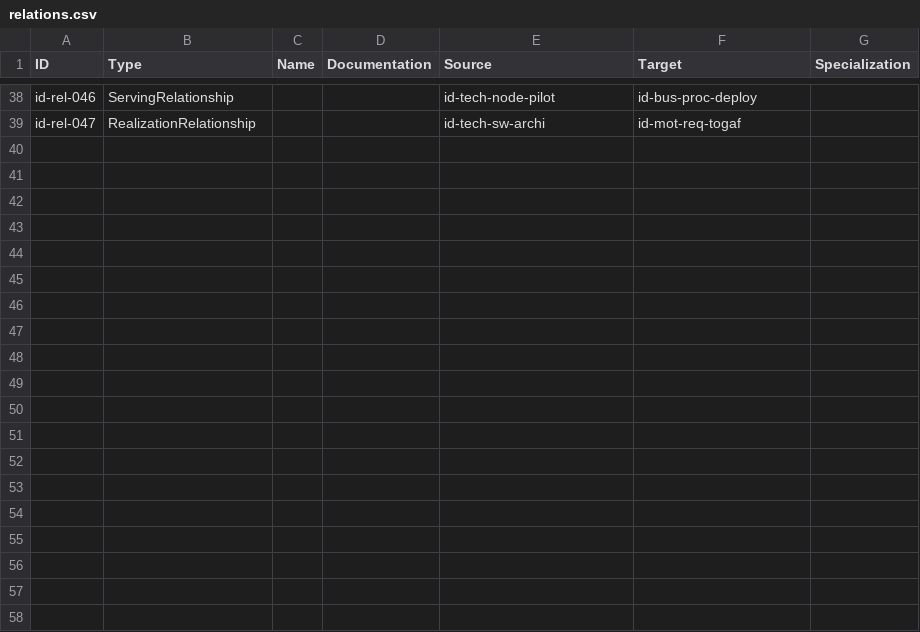
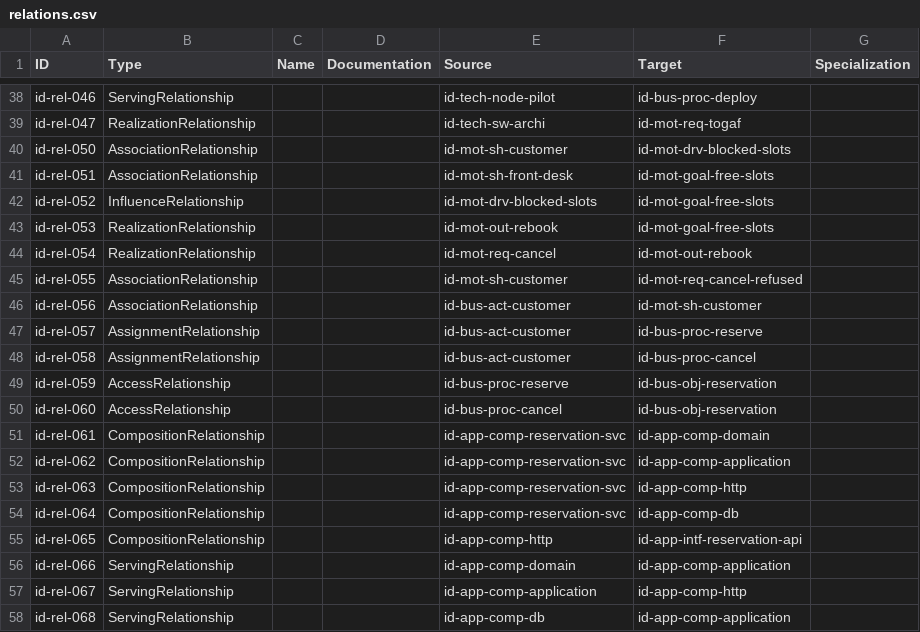
Before and after one commit to num-bbro/rust-factory, a CSV file: docs/architecture/model/relations.csv, drawn as a sheet; only a part is shown, gaps mark what is left out; the diff covers the shown part only; the diff names each change by its address in the sheet, - before the commit and + after, or states it on an @@ line.

```diff
--- a/docs/architecture/model/relations.csv
+++ b/docs/architecture/model/relations.csv
+row 40: id-rel-050 | AssociationRelationship |  |  | id-mot-sh-customer | id-mot-drv-blocked-slots
+row 41: id-rel-051 | AssociationRelationship |  |  | id-mot-sh-front-desk | id-mot-goal-free-slots
+row 42: id-rel-052 | InfluenceRelationship |  |  | id-mot-drv-blocked-slots | id-mot-goal-free-slots
+row 43: id-rel-053 | RealizationRelationship |  |  | id-mot-out-rebook | id-mot-goal-free-slots
+row 44: id-rel-054 | RealizationRelationship |  |  | id-mot-req-cancel | id-mot-out-rebook
+row 45: id-rel-055 | AssociationRelationship |  |  | id-mot-sh-customer | id-mot-req-cancel-refused
+row 46: id-rel-056 | AssociationRelationship |  |  | id-bus-act-customer | id-mot-sh-customer
+row 47: id-rel-057 | AssignmentRelationship |  |  | id-bus-act-customer | id-bus-proc-reserve
+row 48: id-rel-058 | AssignmentRelationship |  |  | id-bus-act-customer | id-bus-proc-cancel
+row 49: id-rel-059 | AccessRelationship |  |  | id-bus-proc-reserve | id-bus-obj-reservation
+row 50: id-rel-060 | AccessRelationship |  |  | id-bus-proc-cancel | id-bus-obj-reservation
+row 51: id-rel-061 | CompositionRelationship |  |  | id-app-comp-reservation-svc | id-app-comp-domain
+row 52: id-rel-062 | CompositionRelationship |  |  | id-app-comp-reservation-svc | id-app-comp-application
+row 53: id-rel-063 | CompositionRelationship |  |  | id-app-comp-reservation-svc | id-app-comp-http
+row 54: id-rel-064 | CompositionRelationship |  |  | id-app-comp-reservation-svc | id-app-comp-db
+row 55: id-rel-065 | CompositionRelationship |  |  | id-app-comp-http | id-app-intf-reservation-api
+row 56: id-rel-066 | ServingRelationship |  |  | id-app-comp-domain | id-app-comp-application
+row 57: id-rel-067 | ServingRelationship |  |  | id-app-comp-application | id-app-comp-http
+row 58: id-rel-068 | ServingRelationship |  |  | id-app-comp-db | id-app-comp-application
```
Also changed, not shown: 12 added rows elsewhere in this file, docs/architecture/model/elements.csv, docs/architecture/model/properties.csv, 9 other files.
